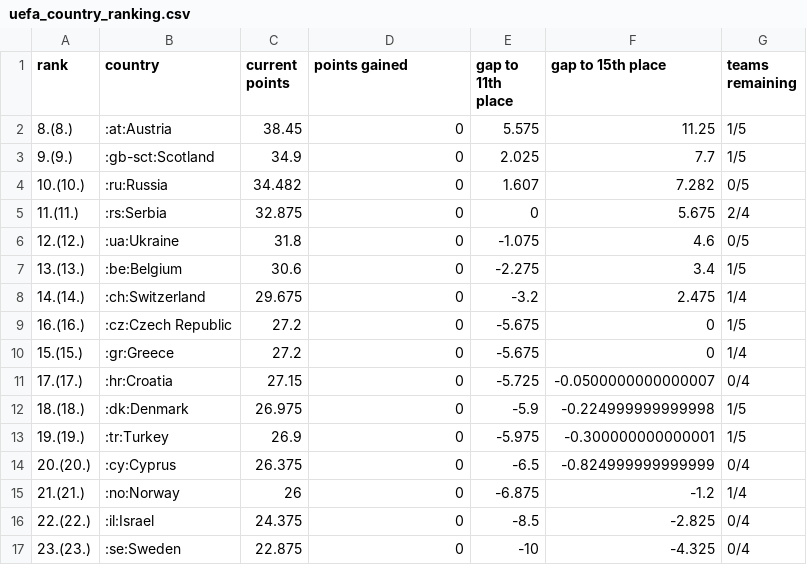
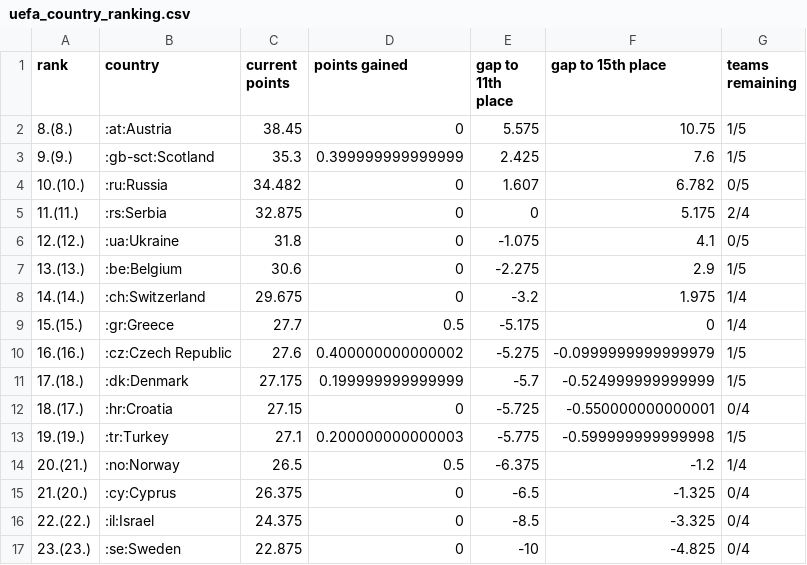
Before and after one commit to awp-finanznachrichten/uefa_ranking, a CSV file: Output/uefa_country_ranking.csv, drawn as a sheet.

```diff
--- a/Output/uefa_country_ranking.csv
+++ b/Output/uefa_country_ranking.csv
@@ -1,17 +1,17 @@
 "rank","country","current points","points gained","gap to 11th place","gap to 15th place","teams remaining"
-"8.(8.)",":at:Austria",38.45,0,5.575,11.25,"1/5"
-"9.(9.)",":gb-sct:Scotland",34.9,0,2.025,7.7,"1/5"
-"10.(10.)",":ru:Russia",34.482,0,1.607,7.282,"0/5"
-"11.(11.)",":rs:Serbia",32.875,0,0,5.675,"2/4"
-"12.(12.)",":ua:Ukraine",31.8,0,-1.075,4.6,"0/5"
-"13.(13.)",":be:Belgium",30.6,0,-2.275,3.4,"1/5"
-"14.(14.)",":ch:Switzerland",29.675,0,-3.2,2.475,"1/4"
-"16.(16.)",":cz:Czech Republic",27.2,0,-5.675,0,"1/5"
-"15.(15.)",":gr:Greece",27.2,0,-5.675,0,"1/4"
-"17.(17.)",":hr:Croatia",27.15,0,-5.725,-0.0500000000000007,"0/4"
-"18.(18.)",":dk:Denmark",26.975,0,-5.9,-0.224999999999998,"1/5"
-"19.(19.)",":tr:Turkey",26.9,0,-5.975,-0.300000000000001,"1/5"
-"20.(20.)",":cy:Cyprus",26.375,0,-6.5,-0.824999999999999,"0/4"
-"21.(21.)",":no:Norway",26,0,-6.875,-1.2,"1/4"
-"22.(22.)",":il:Israel",24.375,0,-8.5,-2.825,"0/4"
-"23.(23.)",":se:Sweden",22.875,0,-10,-4.325,"0/4"
+"8.(8.)",":at:Austria",38.45,0,5.575,10.75,"1/5"
+"9.(9.)",":gb-sct:Scotland",35.3,0.399999999999999,2.425,7.6,"1/5"
+"10.(10.)",":ru:Russia",34.482,0,1.607,6.782,"0/5"
+"11.(11.)",":rs:Serbia",32.875,0,0,5.175,"2/4"
+"12.(12.)",":ua:Ukraine",31.8,0,-1.075,4.1,"0/5"
+"13.(13.)",":be:Belgium",30.6,0,-2.275,2.9,"1/5"
+"14.(14.)",":ch:Switzerland",29.675,0,-3.2,1.975,"1/4"
+"15.(15.)",":gr:Greece",27.7,0.5,-5.175,0,"1/4"
+"16.(16.)",":cz:Czech Republic",27.6,0.400000000000002,-5.275,-0.0999999999999979,"1/5"
+"17.(18.)",":dk:Denmark",27.175,0.199999999999999,-5.7,-0.524999999999999,"1/5"
+"18.(17.)",":hr:Croatia",27.15,0,-5.725,-0.550000000000001,"0/4"
+"19.(19.)",":tr:Turkey",27.1,0.200000000000003,-5.775,-0.599999999999998,"1/5"
+"20.(21.)",":no:Norway",26.5,0.5,-6.375,-1.2,"1/4"
+"21.(20.)",":cy:Cyprus",26.375,0,-6.5,-1.325,"0/4"
+"22.(22.)",":il:Israel",24.375,0,-8.5,-3.325,"0/4"
+"23.(23.)",":se:Sweden",22.875,0,-10,-4.825,"0/4"
```
Also changed, not shown: Output/uefa_country_ranking_top7.csv, 1 other file.
